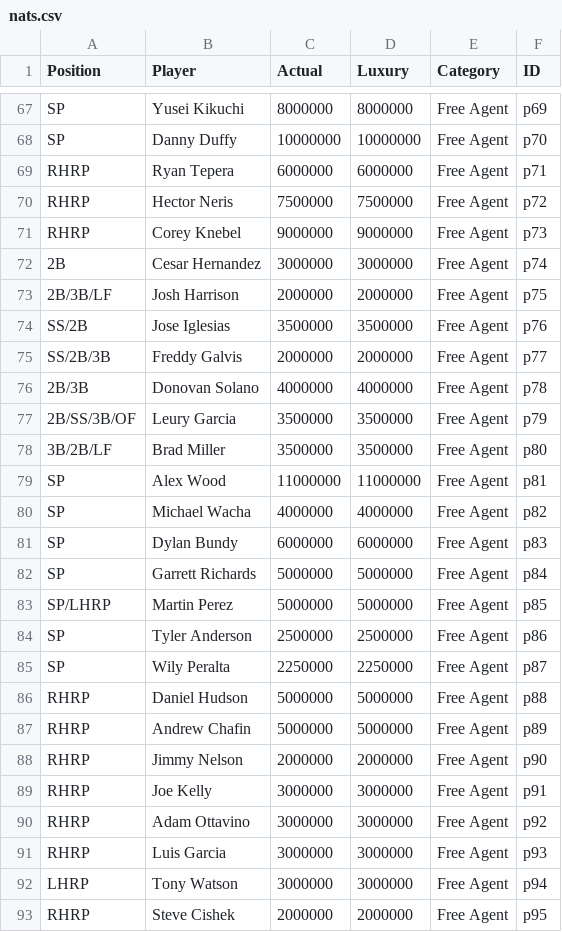
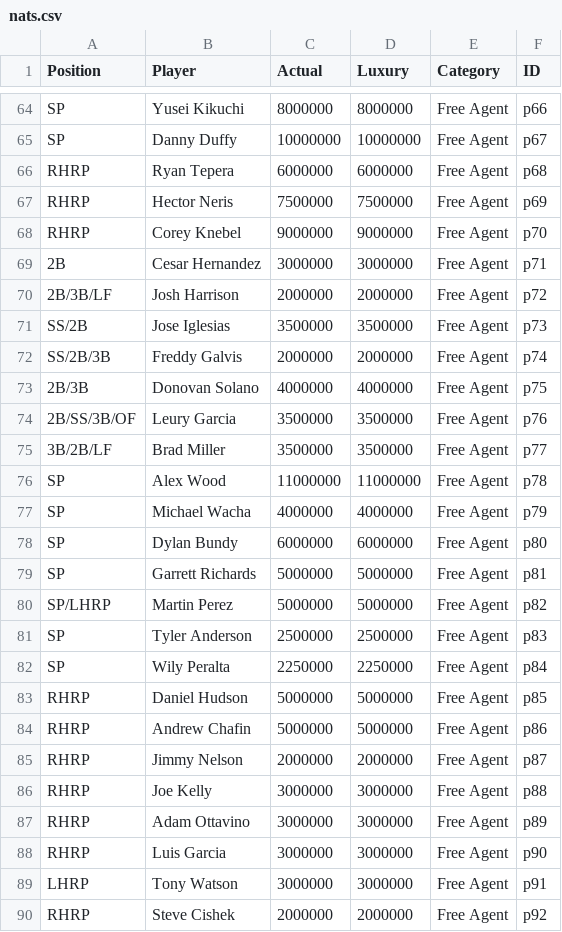
Before and after one commit to jamesohara08/NatsGMProject, a CSV file: nats.csv, drawn as a sheet; only a part is shown, gaps mark what is left out; addresses are those after the commit; the diff covers the shown part only; the diff names each change by its address in the sheet, - before the commit and + after, or states it on an @@ line.

```diff
--- a/nats.csv
+++ b/nats.csv
-F64 (ID): p69
+F64 (ID): p66
-F65 (ID): p70
+F65 (ID): p67
-F66 (ID): p71
+F66 (ID): p68
-F67 (ID): p72
+F67 (ID): p69
-F68 (ID): p73
+F68 (ID): p70
-F69 (ID): p74
+F69 (ID): p71
-F70 (ID): p75
+F70 (ID): p72
-F71 (ID): p76
+F71 (ID): p73
-F72 (ID): p77
+F72 (ID): p74
-F73 (ID): p78
+F73 (ID): p75
-F74 (ID): p79
+F74 (ID): p76
-F75 (ID): p80
+F75 (ID): p77
-F76 (ID): p81
+F76 (ID): p78
-F77 (ID): p82
+F77 (ID): p79
-F78 (ID): p83
+F78 (ID): p80
-F79 (ID): p84
+F79 (ID): p81
-F80 (ID): p85
+F80 (ID): p82
-F81 (ID): p86
+F81 (ID): p83
-F82 (ID): p87
+F82 (ID): p84
-F83 (ID): p88
+F83 (ID): p85
-F84 (ID): p89
+F84 (ID): p86
-F85 (ID): p90
+F85 (ID): p87
-F86 (ID): p91
+F86 (ID): p88
-F87 (ID): p92
+F87 (ID): p89
-F88 (ID): p93
+F88 (ID): p90
-F89 (ID): p94
+F89 (ID): p91
-F90 (ID): p95
+F90 (ID): p92
```
Also changed, not shown: 3 removed rows and 92 edited cells elsewhere in this file, 1 other file.
